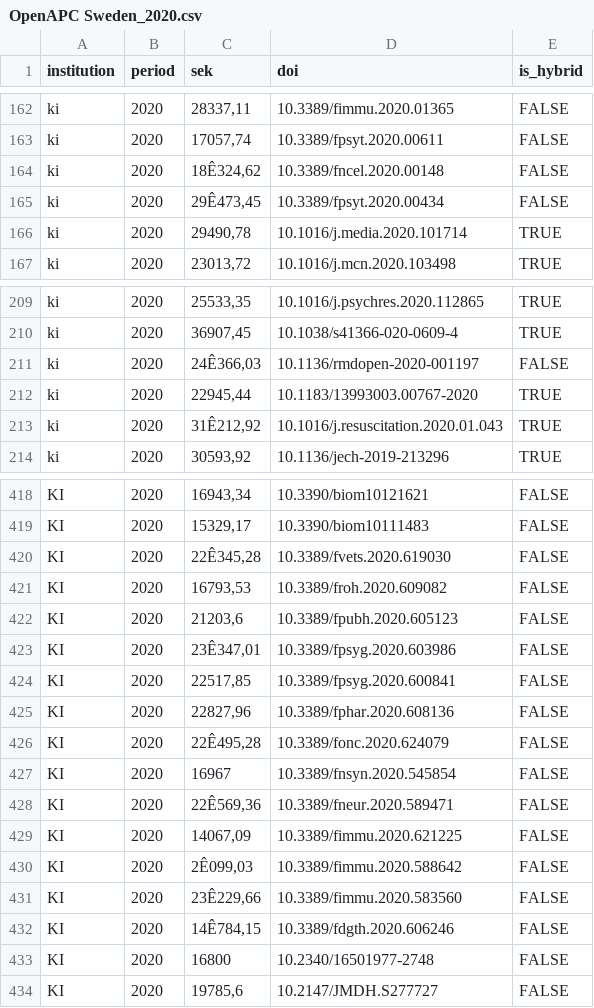
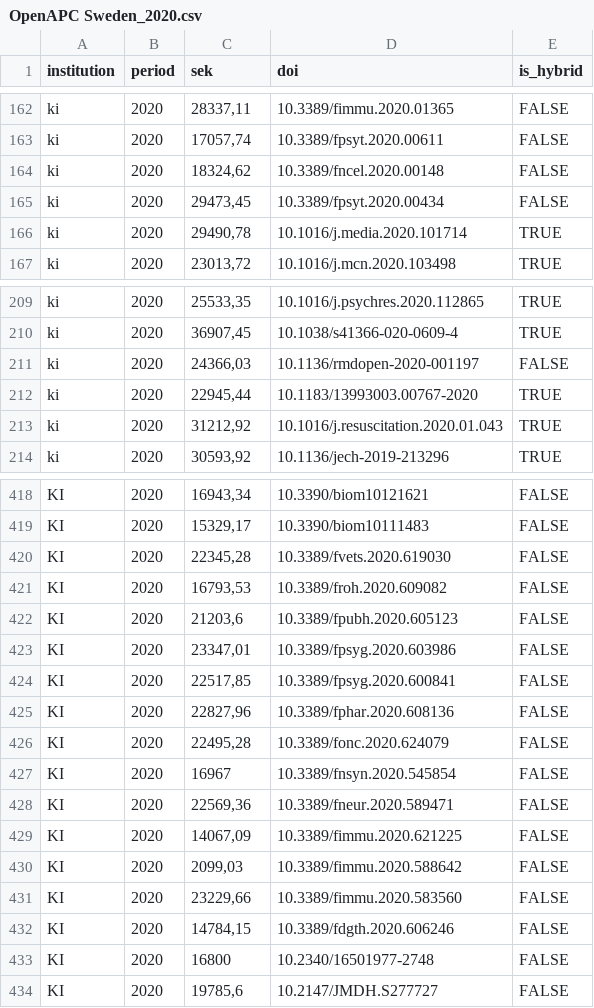
Before and after one commit to KIBiblioteket/OA-data, a CSV file: OpenAPC Sweden_2020.csv, drawn as a sheet; only a part is shown, gaps mark what is left out; the diff covers the shown part only; the diff names each change by its address in the sheet, - before the commit and + after, or states it on an @@ line.

Commit message:
Correct prefix issues and erroneous DOIs

```diff
--- a/OpenAPC Sweden_2020.csv
+++ b/OpenAPC Sweden_2020.csv
-C164 (sek): 18Ê324,62
+C164 (sek): 18324,62
-C165 (sek): 29Ê473,45
+C165 (sek): 29473,45
-C211 (sek): 24Ê366,03
+C211 (sek): 24366,03
-C213 (sek): 31Ê212,92
+C213 (sek): 31212,92
-C420 (sek): 22Ê345,28
+C420 (sek): 22345,28
-C423 (sek): 23Ê347,01
+C423 (sek): 23347,01
-C426 (sek): 22Ê495,28
+C426 (sek): 22495,28
-C428 (sek): 22Ê569,36
+C428 (sek): 22569,36
-C430 (sek): 2Ê099,03
+C430 (sek): 2099,03
-C431 (sek): 23Ê229,66
+C431 (sek): 23229,66
-C432 (sek): 14Ê784,15
+C432 (sek): 14784,15
```
Also changed, not shown: 7 edited cells elsewhere in this file.
